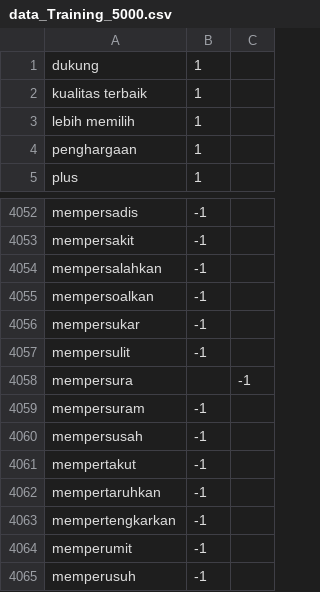
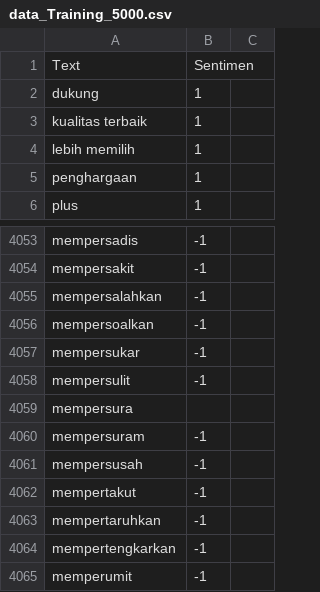
Before and after one commit to Indrico/Sentiment_Analysis, a CSV file: data_Training_5000.csv, drawn as a sheet; only a part is shown, gaps mark what is left out; the shorter side is filled out with more unchanged rows.

```diff
--- a/data_Training_5000.csv
+++ b/data_Training_5000.csv
@@ -1 +1,2 @@
+Text,Sentimen
 dukung,1
@@ -4057,3 +4058,3 @@ mempersukar,-1
 mempersulit,-1
-mempersura,,-1
+mempersura,
 mempersuram,-1
```
Also changed, not shown: 3 other files.
